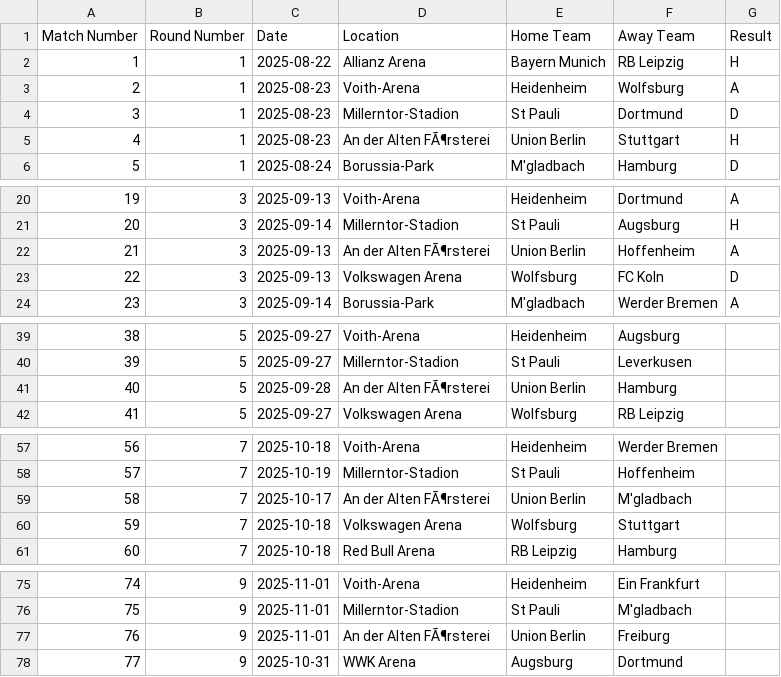
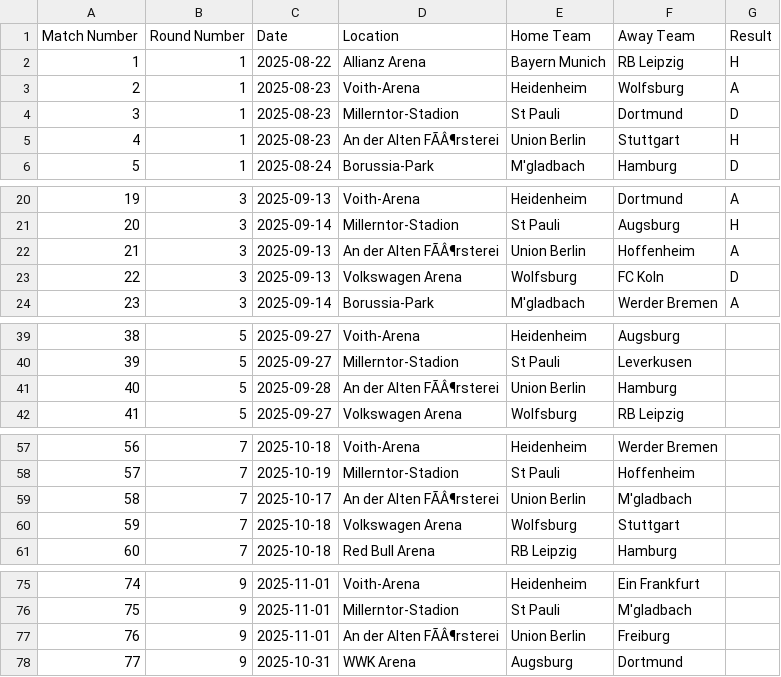
Before and after one commit to tianyi2013/football-betting-strategy-analysis, a CSV file: data/bundesliga_1/upcoming_25.csv, drawn as a sheet; only a part is shown, gaps mark what is left out; the diff covers the shown part only; the diff names each change by its address in the sheet, - before the commit and + after, or states it on an @@ line.

```diff
--- a/data/bundesliga_1/upcoming_25.csv
+++ b/data/bundesliga_1/upcoming_25.csv
-D5 (Location): An der Alten FÃ¶rsterei
+D5 (Location): An der Alten FÃÂ¶rsterei
-D22 (Location): An der Alten FÃ¶rsterei
+D22 (Location): An der Alten FÃÂ¶rsterei
-D41 (Location): An der Alten FÃ¶rsterei
+D41 (Location): An der Alten FÃÂ¶rsterei
-D59 (Location): An der Alten FÃ¶rsterei
+D59 (Location): An der Alten FÃÂ¶rsterei
-D77 (Location): An der Alten FÃ¶rsterei
+D77 (Location): An der Alten FÃÂ¶rsterei
```
Also changed, not shown: 12 edited cells elsewhere in this file, data/bundesliga_1/2001.csv, data/laliga_1/2024.csv, 12 other files.
